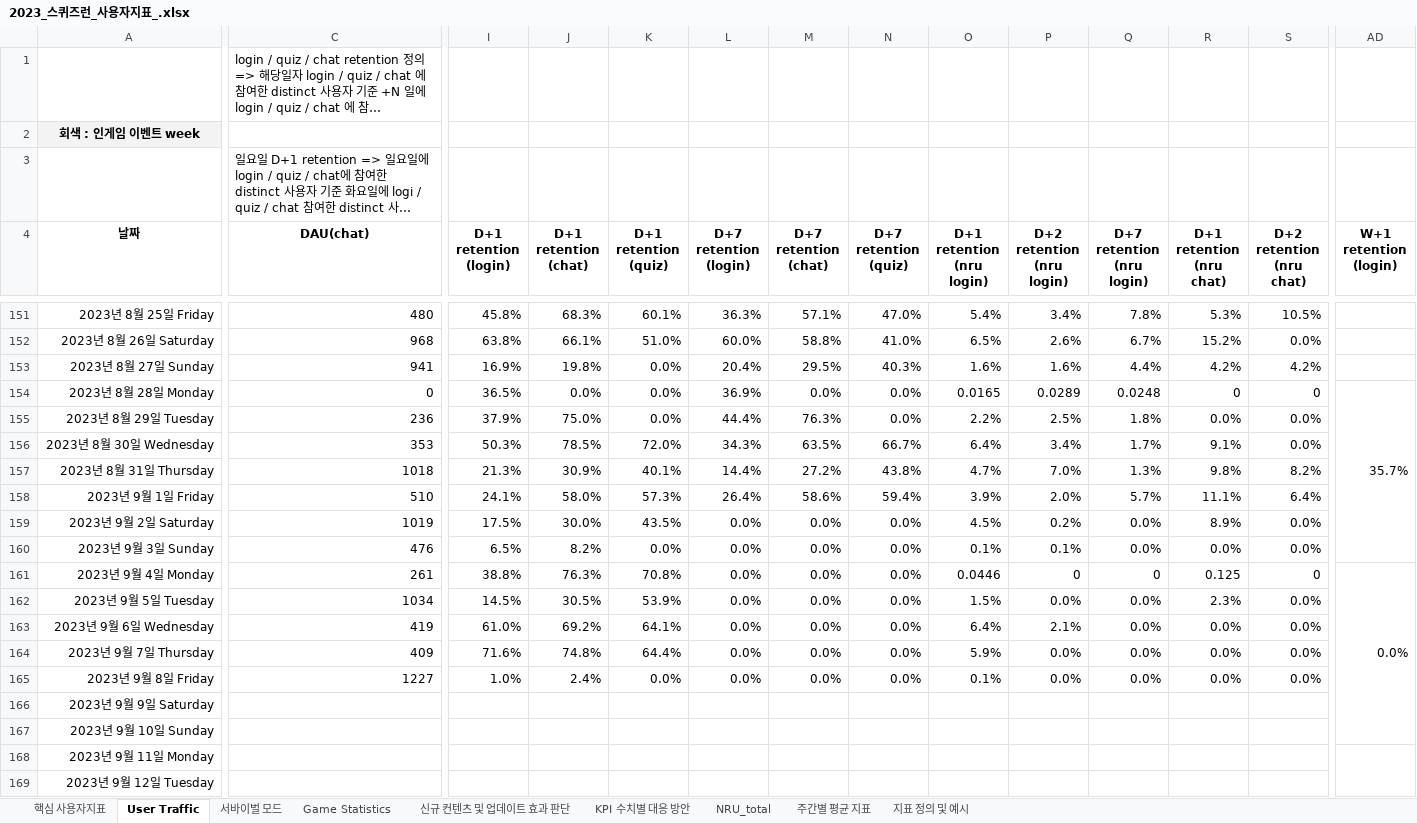
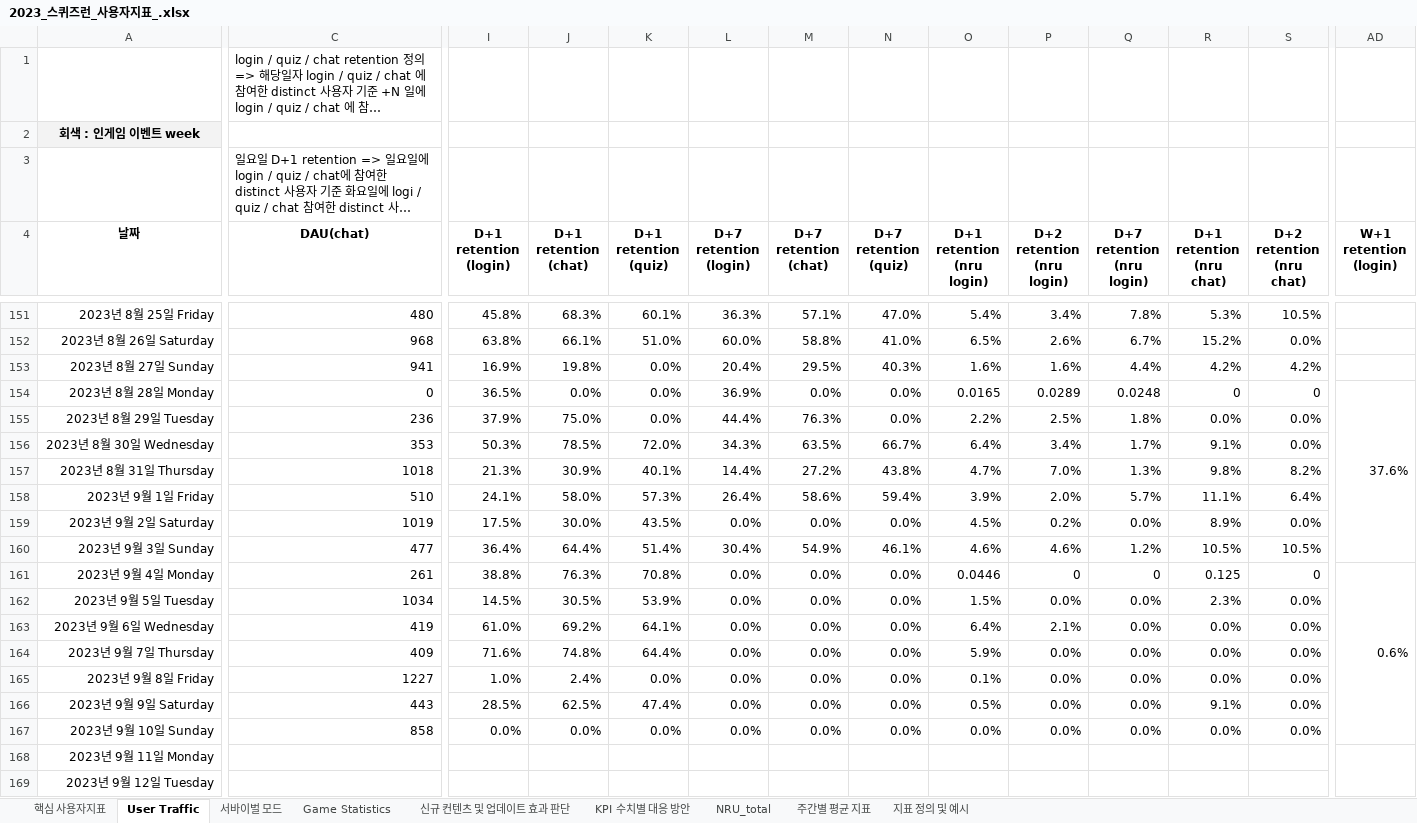
Before and after one commit to 121jsy/sr_analytics_1.0, an Excel workbook: 2023_스퀴즈런_사용자지표_.xlsx, sheet User Traffic, drawn as a sheet; only a part is shown, gaps mark what is left out; long unchanged cells end in …; values as stored, in another font and other column widths than the file's, no borders; conditional formats not drawn; removed rows and columns are numbered as before the commit, all else as after; rows hold the shown columns only; the diff covers the shown part only; the diff names each change by its address in the sheet, - before the commit and + after, or states it on an @@ line.

```diff
--- a/2023_스퀴즈런_사용자지표_.xlsx (sheet User Traffic)
+++ b/2023_스퀴즈런_사용자지표_.xlsx (sheet User Traffic)
-AD154 (W+1 retention (login)): 35.7%
+AD154 (W+1 retention (login)): 37.6%
-C160 (DAU(chat)): 476
+C160 (DAU(chat)): 477
-I160 (D+1 retention (login)): 6.5%
+I160 (D+1 retention (login)): 36.4%
-J160 (D+1 retention (chat)): 8.2%
+J160 (D+1 retention (chat)): 64.4%
-K160 (D+1 retention (quiz)): 0.0%
+K160 (D+1 retention (quiz)): 51.4%
-L160 (D+7 retention (login)): 0.0%
+L160 (D+7 retention (login)): 30.4%
-M160 (D+7 retention (chat)): 0.0%
+M160 (D+7 retention (chat)): 54.9%
-N160 (D+7 retention (quiz)): 0.0%
+N160 (D+7 retention (quiz)): 46.1%
-O160 (D+1 retention (nru login)): 0.1%
+O160 (D+1 retention (nru login)): 4.6%
-P160 (D+2 retention (nru login)): 0.1%
+P160 (D+2 retention (nru login)): 4.6%
-Q160 (D+7 retention (nru login)): 0.0%
+Q160 (D+7 retention (nru login)): 1.2%
-R160 (D+1 retention (nru chat)): 0.0%
+R160 (D+1 retention (nru chat)): 10.5%
-S160 (D+2 retention (nru chat)): 0.0%
+S160 (D+2 retention (nru chat)): 10.5%
-AD161 (W+1 retention (login)): 0.0%
+AD161 (W+1 retention (login)): 0.6%
-row 166: 2023년 9월 9일 Saturday
-row 167: 2023년 9월 10일 Sunday
+row 166: 2023년 9월 9일 Saturday | 443 | 28.5% | 62.5% | 47.4% | 0.0% | 0.0% | 0.0% | 0.5% | 0.0% | 0.0% | 9.1% | 0.0%
+row 167: 2023년 9월 10일 Sunday | 858 | 0.0% | 0.0% | 0.0% | 0.0% | 0.0% | 0.0% | 0.0% | 0.0% | 0.0% | 0.0% | 0.0%
```
Also changed, not shown: 13 edited cells elsewhere in this sheet, sheet Game Statistics, sheet 서바이벌 모드.
